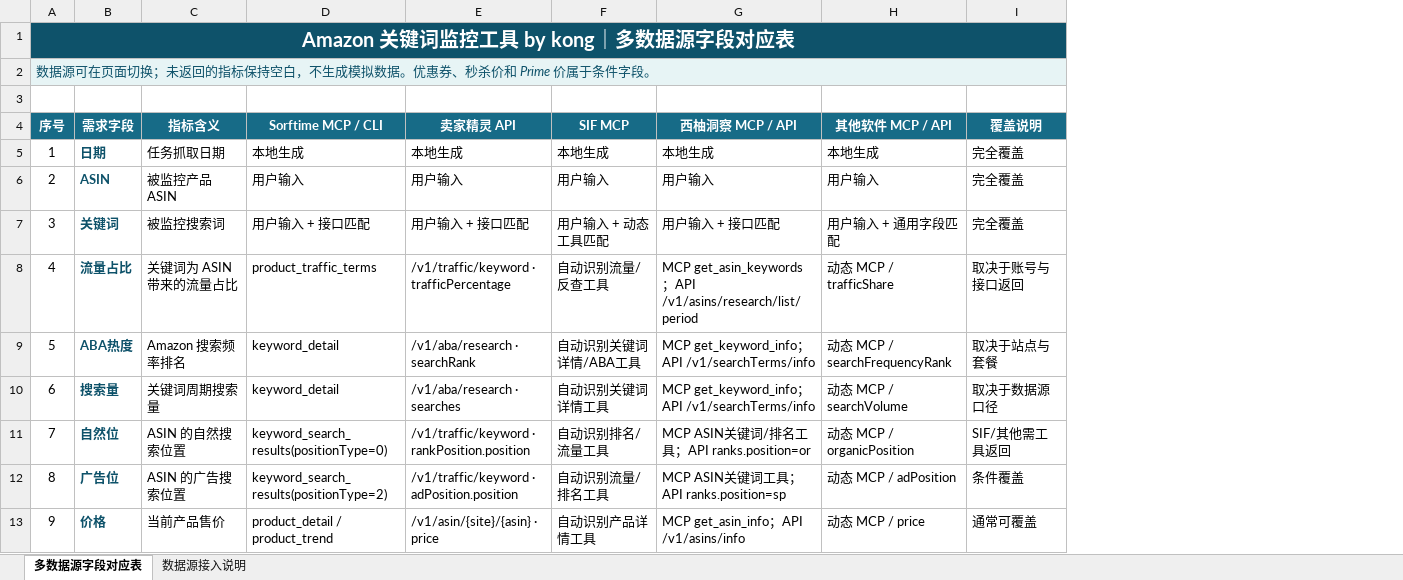
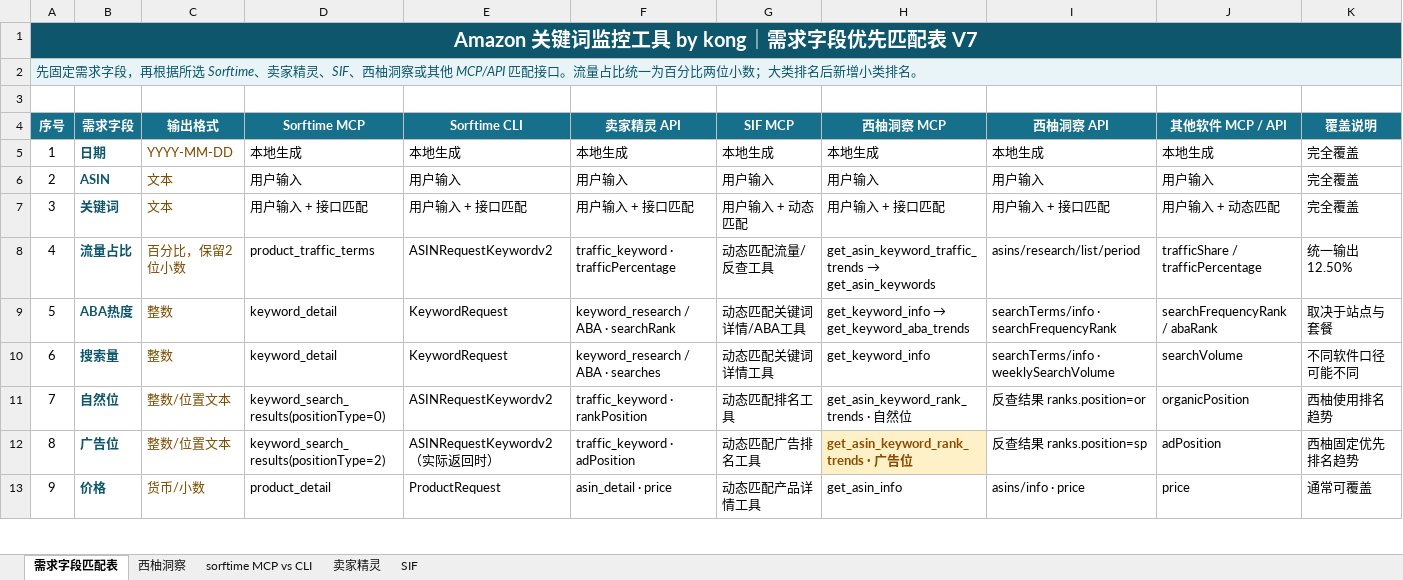
Before and after one commit to kong9409/amazon-keyword-tracker-finally, an Excel workbook: Amazon关键词监控_多数据源字段对应表_by_kong.xlsx, sheet 需求字段匹配表, drawn as a sheet; only a part is shown; values as stored, in another font and other column widths than the file's, no borders; conditional formats not drawn; removed rows and columns are numbered as before the commit, all else as after; the diff covers the shown part only; the diff names each change by its address in the sheet, - before the commit and + after, or states it on an @@ line.

```diff
--- a/Amazon关键词监控_多数据源字段对应表_by_kong.xlsx (sheet 需求字段匹配表)
+++ b/Amazon关键词监控_多数据源字段对应表_by_kong.xlsx (sheet 需求字段匹配表)
-sheet tab: 多数据源字段对应表
+sheet tab: 需求字段匹配表
-sheet tab: 数据源接入说明
+sheet tab: 西柚洞察
+sheet tab: sorftime MCP vs CLI
+sheet tab: 卖家精灵
+sheet tab: SIF
-column C (指标含义), rows 5-13: 任务抓取日期 | 被监控产品 ASIN | 被监控搜索词 | 关键词为 ASIN 带来的流量占比 | Amazon 搜索频率排名 | 关键词周期搜索量 | ASIN 的自然搜索位置 | ASIN 的广告搜索位置 | 当前产品售价
+column C (输出格式), rows 5-13: YYYY-MM-DD | 文本 | 文本 | 百分比，保留2位小数 | 整数 | 整数 | 整数/位置文本 | 整数/位置文本 | 货币/小数
+column E (Sorftime CLI), rows 5-13: 本地生成 | 用户输入 | 用户输入 + 接口匹配 | ASINRequestKeywordv2 | KeywordRequest | KeywordRequest | ASINRequestKeywordv2 | ASINRequestKeywordv2（实际返回时） | ProductRequest
-column G (西柚洞察 MCP / API), rows 5-13: 本地生成 | 用户输入 | 用户输入 + 接口匹配 | MCP get_asin_keywords；API /v1/asins/research/list/period | MCP get_keyword_info；API /v1/searchTerms/info | MCP get_keyword_info；API /v1/searchTerms/info | MCP ASIN关键词/排名工具；API ranks.position=or | MCP ASIN关键词工具；API ranks.position=sp | MCP get_asin_info；API /v1/asins/info
+column H (西柚洞察 MCP), rows 5-13: 本地生成 | 用户输入 | 用户输入 + 接口匹配 | get_asin_keyword_traffic_trends → get_asin_keywords | get_keyword_info → get_keyword_aba_trends | get_keyword_info | get_asin_keyword_rank_trends · 自然位 | get_asin_keyword_rank_trends · 广告位 | get_asin_info
+column I (西柚洞察 API), rows 5-13: 本地生成 | 用户输入 | 用户输入 + 接口匹配 | asins/research/list/period | searchTerms/info · searchFrequencyRank | searchTerms/info · weeklySearchVolume | 反查结果 ranks.position=or | 反查结果 ranks.position=sp | asins/info · price
@@ column A (序号) renumbered from row 1 down @@
-D4: Sorftime MCP / CLI
+D4: Sorftime MCP
-G7 (SIF MCP): 用户输入 + 动态工具匹配
+G7 (SIF MCP): 用户输入 + 动态匹配
-J7 (其他软件 MCP / API): 用户输入 + 通用字段匹配
+J7 (其他软件 MCP / API): 用户输入 + 动态匹配
-F8 (卖家精灵 API): /v1/traffic/keyword · trafficPercentage
+F8 (卖家精灵 API): traffic_keyword · trafficPercentage
-G8 (SIF MCP): 自动识别流量/反查工具
+G8 (SIF MCP): 动态匹配流量/反查工具
-J8 (其他软件 MCP / API): 动态 MCP / trafficShare
+J8 (其他软件 MCP / API): trafficShare / trafficPercentage
-K8 (覆盖说明): 取决于账号与接口返回
+K8 (覆盖说明): 统一输出 12.50%
-F9 (卖家精灵 API): /v1/aba/research · searchRank
+F9 (卖家精灵 API): keyword_research / ABA · searchRank
-G9 (SIF MCP): 自动识别关键词详情/ABA工具
+G9 (SIF MCP): 动态匹配关键词详情/ABA工具
-J9 (其他软件 MCP / API): 动态 MCP / searchFrequencyRank
+J9 (其他软件 MCP / API): searchFrequencyRank / abaRank
-F10 (卖家精灵 API): /v1/aba/research · searches
+F10 (卖家精灵 API): keyword_research / ABA · searches
-G10 (SIF MCP): 自动识别关键词详情工具
+G10 (SIF MCP): 动态匹配关键词详情工具
-J10 (其他软件 MCP / API): 动态 MCP / searchVolume
+J10 (其他软件 MCP / API): searchVolume
-K10 (覆盖说明): 取决于数据源口径
+K10 (覆盖说明): 不同软件口径可能不同
-F11 (卖家精灵 API): /v1/traffic/keyword · rankPosition.position
+F11 (卖家精灵 API): traffic_keyword · rankPosition
-G11 (SIF MCP): 自动识别排名/流量工具
+G11 (SIF MCP): 动态匹配排名工具
-J11 (其他软件 MCP / API): 动态 MCP / organicPosition
+J11 (其他软件 MCP / API): organicPosition
-K11 (覆盖说明): SIF/其他需工具返回
+K11 (覆盖说明): 西柚使用排名趋势
-F12 (卖家精灵 API): /v1/traffic/keyword · adPosition.position
+F12 (卖家精灵 API): traffic_keyword · adPosition
-G12 (SIF MCP): 自动识别流量/排名工具
+G12 (SIF MCP): 动态匹配广告排名工具
-J12 (其他软件 MCP / API): 动态 MCP / adPosition
+J12 (其他软件 MCP / API): adPosition
-K12 (覆盖说明): 条件覆盖
+K12 (覆盖说明): 西柚固定优先排名趋势
-D13 (Sorftime MCP): product_detail / product_trend
+D13 (Sorftime MCP): product_detail
-F13 (卖家精灵 API): /v1/asin/{site}/{asin} · price
+F13 (卖家精灵 API): asin_detail · price
-G13 (SIF MCP): 自动识别产品详情工具
+G13 (SIF MCP): 动态匹配产品详情工具
-J13 (其他软件 MCP / API): 动态 MCP / price
+J13 (其他软件 MCP / API): price
```
Also changed, not shown: 1 added row and 22 edited cells elsewhere in this sheet, sheet 西柚洞察, 14 other files.
